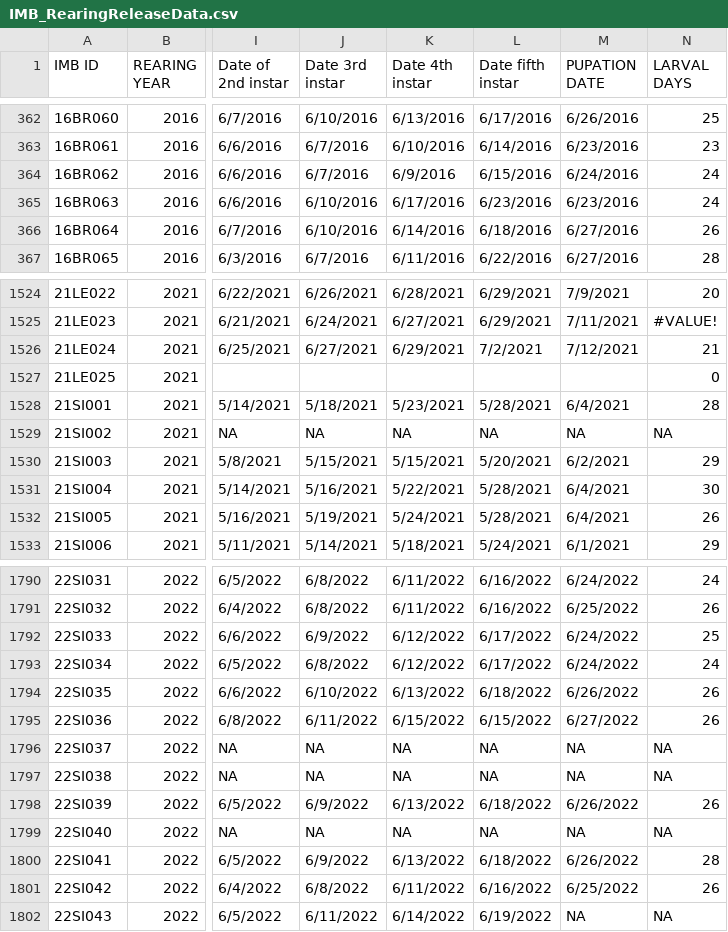
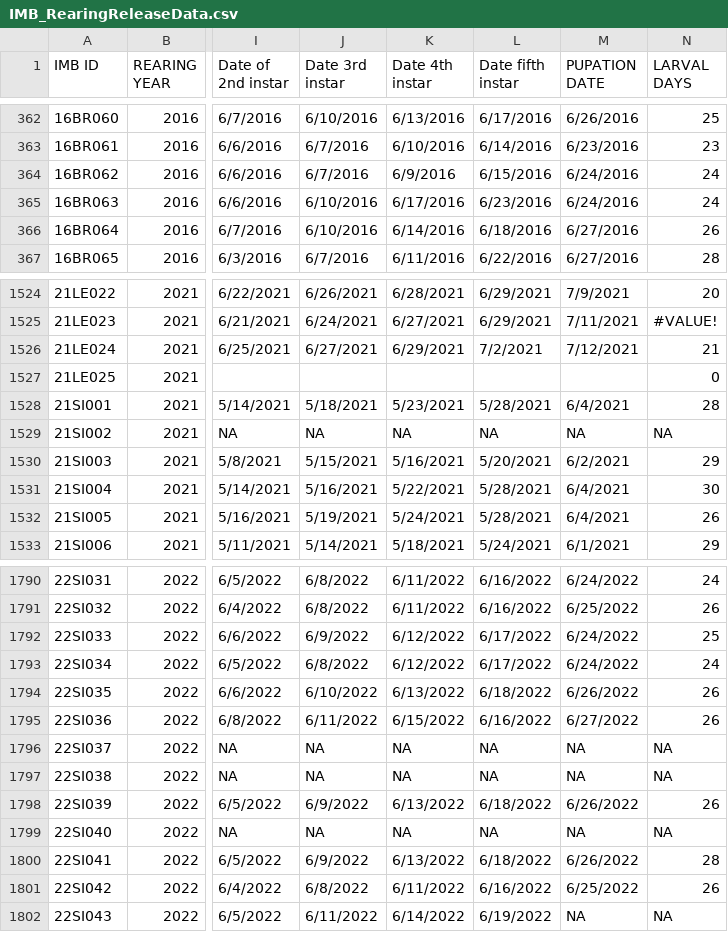
Before and after one commit to bbecker1000/IMB, a CSV file: data/IMB_RearingReleaseData.csv, drawn as a sheet; only a part is shown, gaps mark what is left out; the diff names each change by its address in the sheet, - before the commit and + after, or states it on an @@ line.

```diff
--- a/data/IMB_RearingReleaseData.csv
+++ b/data/IMB_RearingReleaseData.csv
-M365 (PUPATION DATE): 6/23/2016
+M365 (PUPATION DATE): 6/24/2016
-K1530 (Date 4th instar): 5/15/2021
+K1530 (Date 4th instar): 5/16/2021
-L1795 (Date fifth instar): 6/15/2022
+L1795 (Date fifth instar): 6/16/2022
```
Also changed, not shown: 5 other files.
